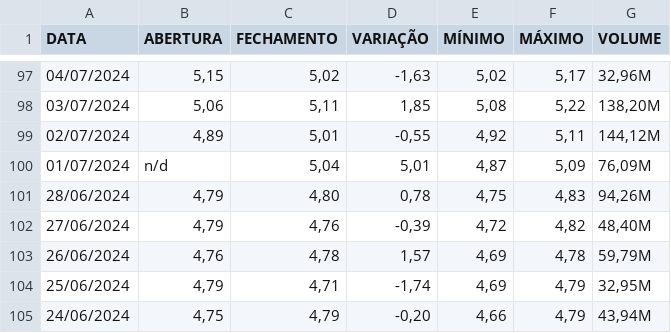
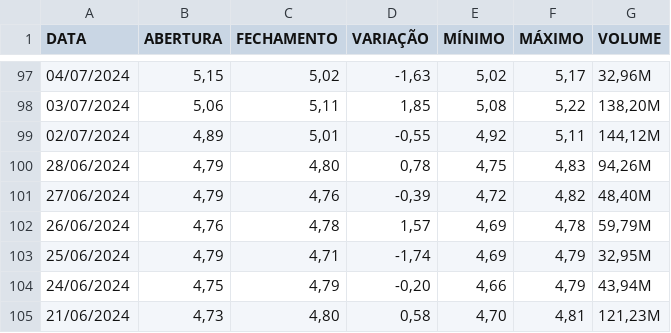
Before and after one commit to Diogo-NB/stock-exchange-mlp-predictions, a CSV file: data/raw/CSNMineracao.csv (was data/final/CSN Mineracao.csv), drawn as a sheet; only a part is shown, gaps mark what is left out; the shorter side is filled out with more unchanged rows; the diff names each change by its address in the sheet, - before the commit and + after, or states it on an @@ line.

```diff
--- a/data/final/CSN Mineracao.csv
+++ b/data/raw/CSNMineracao.csv
-row 100: 01/07/2024 | n/d | 5,04 | 5,01 | 4,87 | 5,09 | 76,09M
```
Also changed, not shown: 13 other files.
